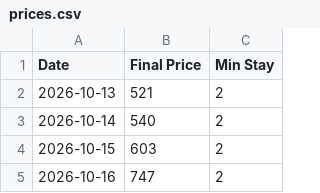
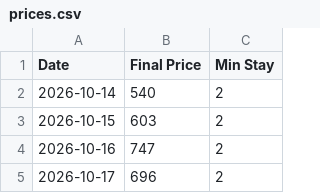
Before and after one commit to robertobarbedo/casa-brisa-150, a CSV file: public/prices.csv, drawn as a sheet; only a part is shown; the shorter side is filled out with more unchanged rows; the diff names each change by its address in the sheet, - before the commit and + after, or states it on an @@ line.

```diff
--- a/public/prices.csv
+++ b/public/prices.csv
-row 2: 2026-10-13 | 521 | 2
```
